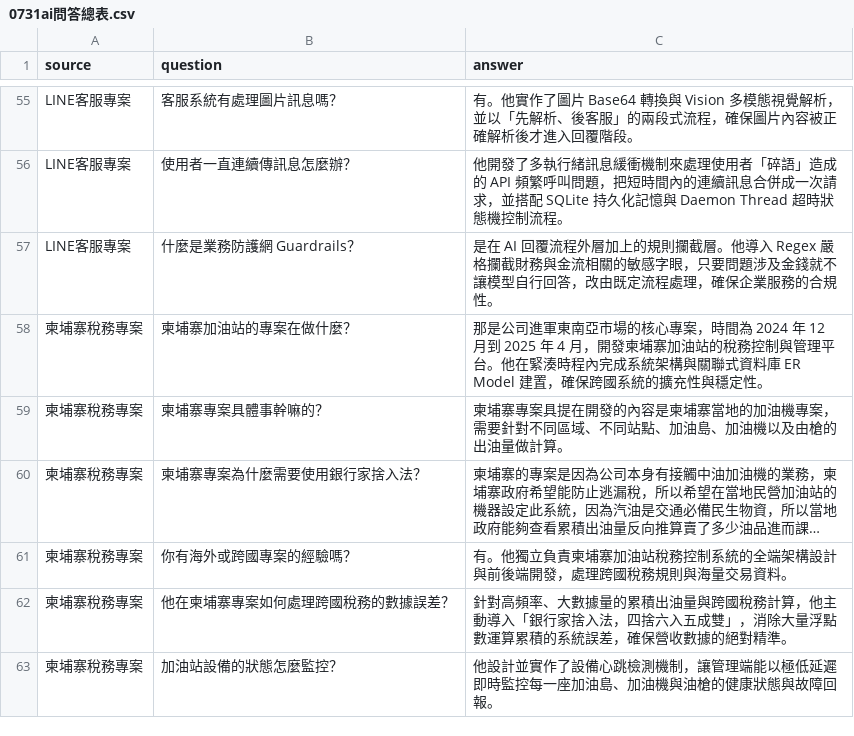
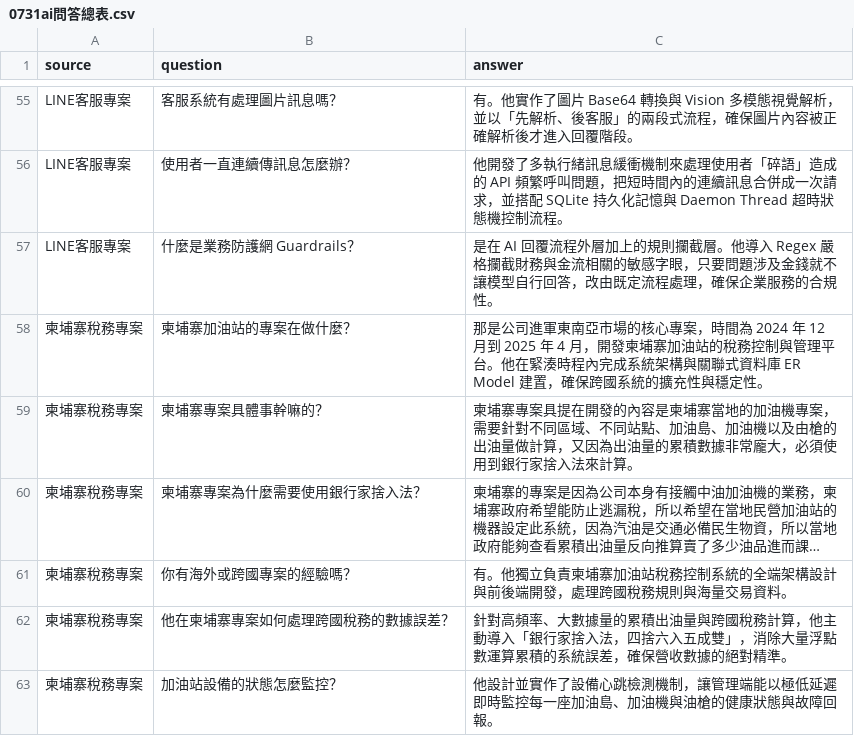
Before and after one commit to s3602te/xuya-ai-assistant, a CSV file: my-aics-backend/0731ai問答總表.csv, drawn as a sheet; only a part is shown, gaps mark what is left out; long unchanged cells end in …; the diff names each change by its address in the sheet, - before the commit and + after, or states it on an @@ line.

```diff
--- a/my-aics-backend/0731ai問答總表.csv
+++ b/my-aics-backend/0731ai問答總表.csv
-C59 (answer): …量做計算。
+C59 (answer): …量做計算，又因為出油量的累積數據非常龐大，必須使用到銀行家捨入法來計算。
```
Also changed, not shown: 5 other files.
